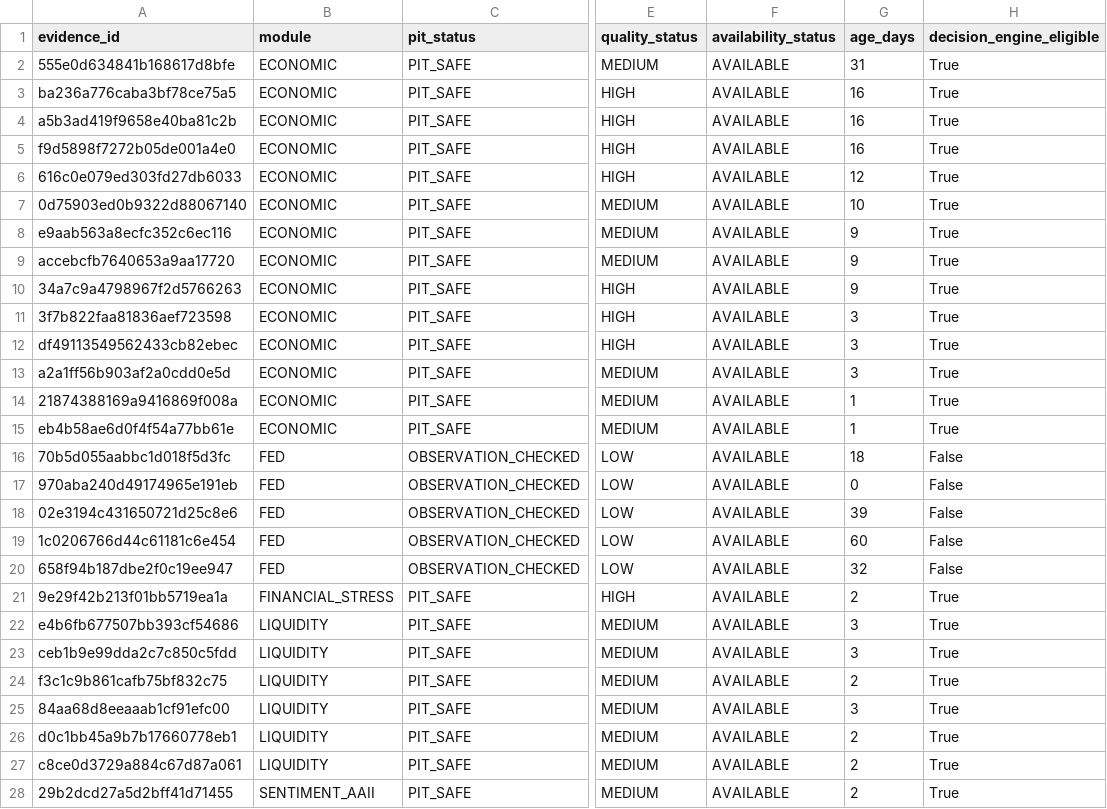
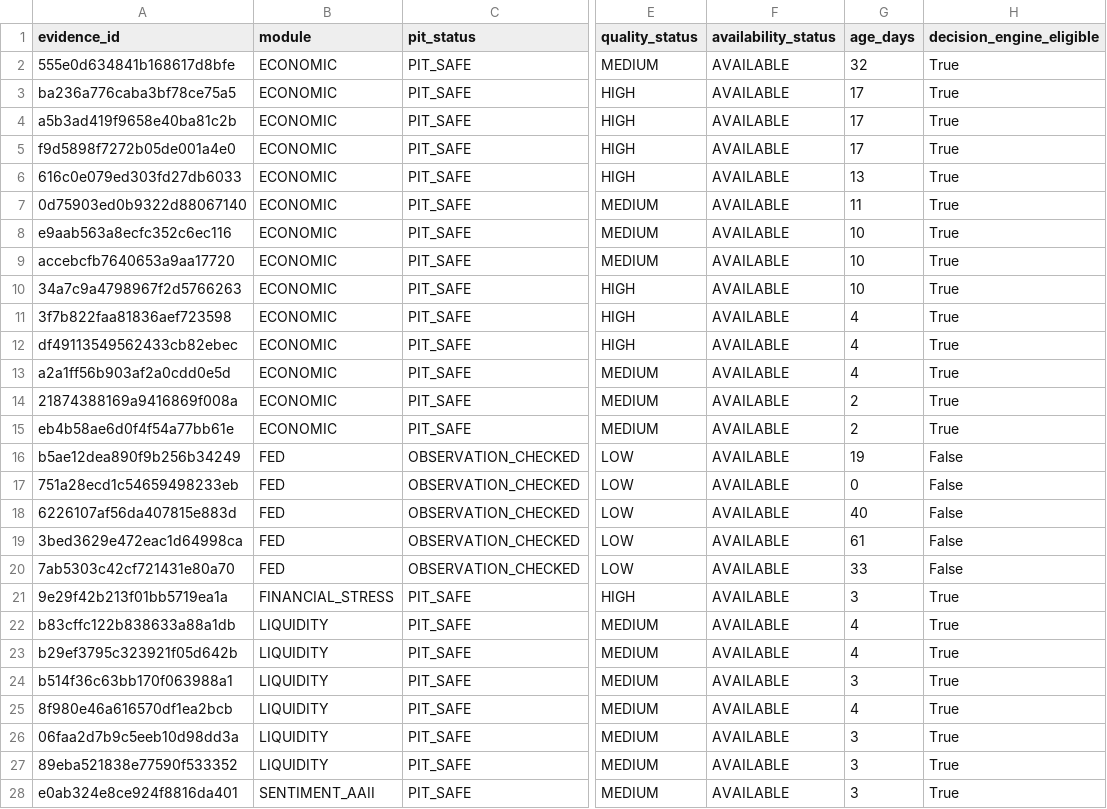
Before and after one commit to mohamednossaoui-max/US500-Macro-Intelligence, a CSV file: public_data/research_evidence_quality_v1.csv, drawn as a sheet; only a part is shown, gaps mark what is left out; the diff covers the shown part only; the diff names each change by its address in the sheet, - before the commit and + after, or states it on an @@ line.

```diff
--- a/public_data/research_evidence_quality_v1.csv
+++ b/public_data/research_evidence_quality_v1.csv
-G2 (age_days): 31
+G2 (age_days): 32
-G3:G5 (age_days): 16
+G3:G5 (age_days): 17
-G6 (age_days): 12
+G6 (age_days): 13
-G7 (age_days): 10
+G7 (age_days): 11
-G8:G10 (age_days): 9
+G8:G10 (age_days): 10
-G11:G13 (age_days): 3
+G11:G13 (age_days): 4
-G14:G15 (age_days): 1
+G14:G15 (age_days): 2
-A16 (evidence_id): 70b5d055aabbc1d018f5d3fc
+A16 (evidence_id): b5ae12dea890f9b256b34249
-G16 (age_days): 18
+G16 (age_days): 19
-A17 (evidence_id): 970aba240d49174965e191eb
+A17 (evidence_id): 751a28ecd1c54659498233eb
-A18 (evidence_id): 02e3194c431650721d25c8e6
+A18 (evidence_id): 6226107af56da407815e883d
-G18 (age_days): 39
+G18 (age_days): 40
-A19 (evidence_id): 1c0206766d44c61181c6e454
+A19 (evidence_id): 3bed3629e472eac1d64998ca
-G19 (age_days): 60
+G19 (age_days): 61
-A20 (evidence_id): 658f94b187dbe2f0c19ee947
+A20 (evidence_id): 7ab5303c42cf721431e80a70
-G20 (age_days): 32
+G20 (age_days): 33
-G21 (age_days): 2
+G21 (age_days): 3
-A22 (evidence_id): e4b6fb677507bb393cf54686
+A22 (evidence_id): b83cffc122b838633a88a1db
-G22:G23 (age_days): 3
+G22:G23 (age_days): 4
-A23 (evidence_id): ceb1b9e99dda2c7c850c5fdd
+A23 (evidence_id): b29ef3795c323921f05d642b
-A24 (evidence_id): f3c1c9b861cafb75bf832c75
+A24 (evidence_id): b514f36c63bb170f063988a1
-G24 (age_days): 2
+G24 (age_days): 3
-A25 (evidence_id): 84aa68d8eeaaab1cf91efc00
+A25 (evidence_id): 8f980e46a616570df1ea2bcb
-G25 (age_days): 3
+G25 (age_days): 4
-A26 (evidence_id): d0c1bb45a9b7b17660778eb1
+A26 (evidence_id): 06faa2d7b9c5eeb10d98dd3a
-G26:G28 (age_days): 2
+G26:G28 (age_days): 3
-A27 (evidence_id): c8ce0d3729a884c67d87a061
+A27 (evidence_id): 89eba521838e77590f533352
-A28 (evidence_id): 29b2dcd27a5d2bff41d71455
+A28 (evidence_id): e0ab324e8ce924f8816da401
```
Also changed, not shown: 29 edited cells elsewhere in this file, public_data/decision_engine_evidence_registry_v2.csv, public_data/decision_engine_research_summary_v1.csv, 33 other files.
